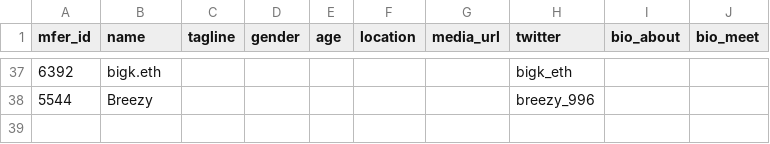
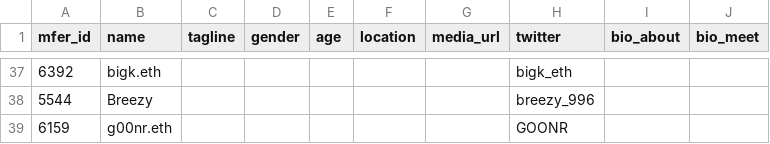
Before and after one commit to zhougsoft/mferspace, a CSV file: db/scripts/utils/seed-profiles.csv, drawn as a sheet; only a part is shown, gaps mark what is left out; the diff names each change by its address in the sheet, - before the commit and + after, or states it on an @@ line.

```diff
--- a/db/scripts/utils/seed-profiles.csv
+++ b/db/scripts/utils/seed-profiles.csv
+row 39: 6159 | g00nr.eth |  |  |  |  |  | GOONR
```
Also changed, not shown: 1 other file.
